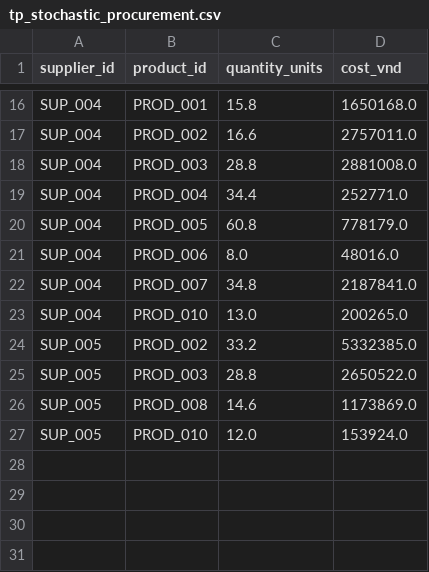
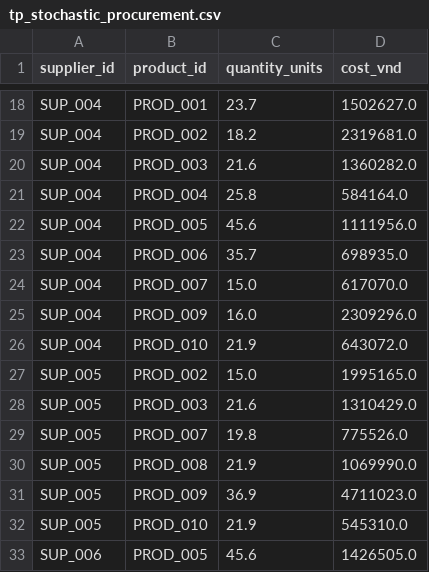
Before and after one commit to nguyenvietkhoa1409/supply_chain_optimization_weather_uncertainty, a CSV file: results/tp_stochastic_procurement.csv, drawn as a sheet; only a part is shown, gaps mark what is left out; addresses are those after the commit; the diff covers the shown part only; the diff names each change by its address in the sheet, - before the commit and + after, or states it on an @@ line.

```diff
--- a/results/tp_stochastic_procurement.csv
+++ b/results/tp_stochastic_procurement.csv
-C18 (quantity_units): 15.8
+C18 (quantity_units): 23.7
-D18 (cost_vnd): 1650168.0
+D18 (cost_vnd): 1502627.0
-C19 (quantity_units): 16.6
+C19 (quantity_units): 18.2
-D19 (cost_vnd): 2757011.0
+D19 (cost_vnd): 2319681.0
-C20 (quantity_units): 28.8
+C20 (quantity_units): 21.6
-D20 (cost_vnd): 2881008.0
+D20 (cost_vnd): 1360282.0
-C21 (quantity_units): 34.4
+C21 (quantity_units): 25.8
-D21 (cost_vnd): 252771.0
+D21 (cost_vnd): 584164.0
-C22 (quantity_units): 60.8
+C22 (quantity_units): 45.6
-D22 (cost_vnd): 778179.0
+D22 (cost_vnd): 1111956.0
-C23 (quantity_units): 8.0
+C23 (quantity_units): 35.7
-D23 (cost_vnd): 48016.0
+D23 (cost_vnd): 698935.0
-C24 (quantity_units): 34.8
+C24 (quantity_units): 15.0
-D24 (cost_vnd): 2187841.0
+D24 (cost_vnd): 617070.0
+row 25: SUP_004 | PROD_009 | 16.0 | 2309296.0
-C26 (quantity_units): 13.0
+C26 (quantity_units): 21.9
-D26 (cost_vnd): 200265.0
+D26 (cost_vnd): 643072.0
-C27 (quantity_units): 33.2
+C27 (quantity_units): 15.0
-D27 (cost_vnd): 5332385.0
+D27 (cost_vnd): 1995165.0
-C28 (quantity_units): 28.8
+C28 (quantity_units): 21.6
-D28 (cost_vnd): 2650522.0
+D28 (cost_vnd): 1310429.0
+row 29: SUP_005 | PROD_007 | 19.8 | 775526.0
-C30 (quantity_units): 14.6
+C30 (quantity_units): 21.9
-D30 (cost_vnd): 1173869.0
+D30 (cost_vnd): 1069990.0
+row 31: SUP_005 | PROD_009 | 36.9 | 4711023.0
-C32 (quantity_units): 12.0
+C32 (quantity_units): 21.9
-D32 (cost_vnd): 153924.0
+D32 (cost_vnd): 545310.0
+row 33: SUP_006 | PROD_005 | 45.6 | 1426505.0
```
Also changed, not shown: 2 added rows and 29 edited cells elsewhere in this file, results/tp_scenario_costs.csv, 12 other files.
